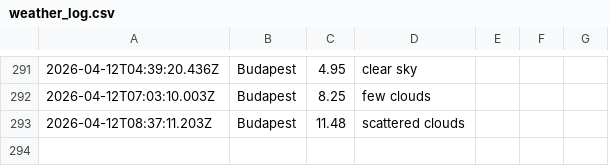
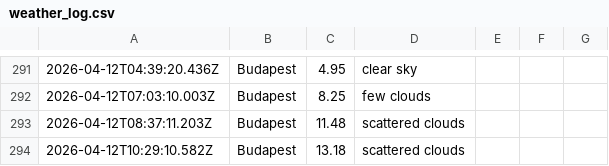
Before and after one commit to Jake-Davis01/La-Fosse-Weather-App, a CSV file: data/weather_log.csv, drawn as a sheet; only a part is shown, gaps mark what is left out; the diff names each change by its address in the sheet, - before the commit and + after, or states it on an @@ line.

```diff
--- a/data/weather_log.csv
+++ b/data/weather_log.csv
+row 294: 2026-04-12T10:29:10.582Z | Budapest | 13.18 | scattered clouds
```
Also changed, not shown: 1 other file.
